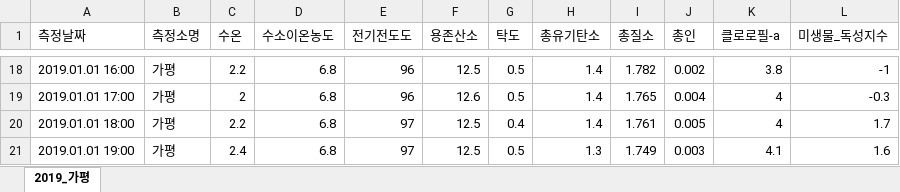
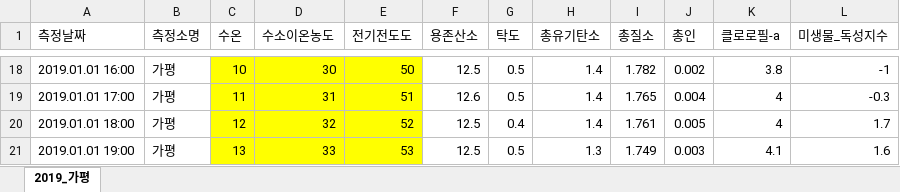
Before and after one commit to h4ppyy/my-jupyter, an Excel workbook: water_quality_prediction/data/expand_mini.xlsx, sheet 2019_가평, drawn as a sheet; only a part is shown, gaps mark what is left out; values as stored, in another font and other column widths than the file's, no borders; the diff covers the shown part only; the diff names each change by its address in the sheet, - before the commit and + after, or states it on an @@ line.

```diff
--- a/water_quality_prediction/data/expand_mini.xlsx (sheet 2019_가평)
+++ b/water_quality_prediction/data/expand_mini.xlsx (sheet 2019_가평)
-C18:E21 fill: none
+C18:E21 fill: #FFFF00
-C18 (수온): 2.2
+C18 (수온): 10
-D18 (수소이온농도): 6.8
+D18 (수소이온농도): 30
-E18 (전기전도도): 96
+E18 (전기전도도): 50
-C19 (수온): 2
+C19 (수온): 11
-D19 (수소이온농도): 6.8
+D19 (수소이온농도): 31
-E19 (전기전도도): 96
+E19 (전기전도도): 51
-C20 (수온): 2.2
+C20 (수온): 12
-D20 (수소이온농도): 6.8
+D20 (수소이온농도): 32
-E20 (전기전도도): 97
+E20 (전기전도도): 52
-C21 (수온): 2.4
+C21 (수온): 13
-D21 (수소이온농도): 6.8
+D21 (수소이온농도): 33
-E21 (전기전도도): 97
+E21 (전기전도도): 53
```
Also changed, not shown: 27 edited cells and cell formats elsewhere in this sheet, water_quality_prediction/data/expand_mini_2.xlsx, water_quality_prediction/output/output.xlsx, 2 other files.
